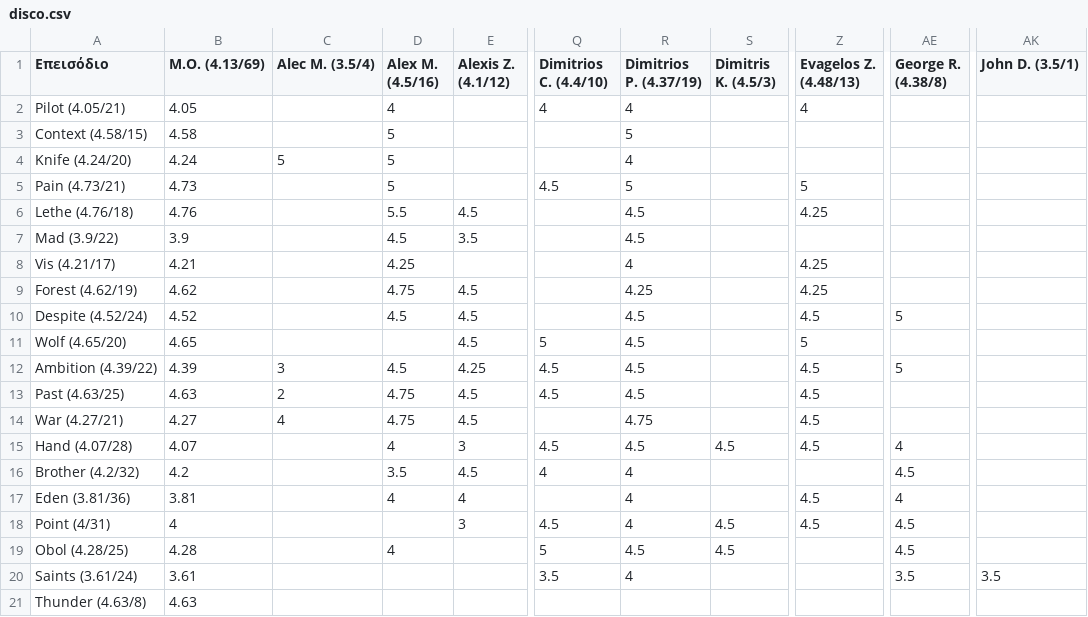
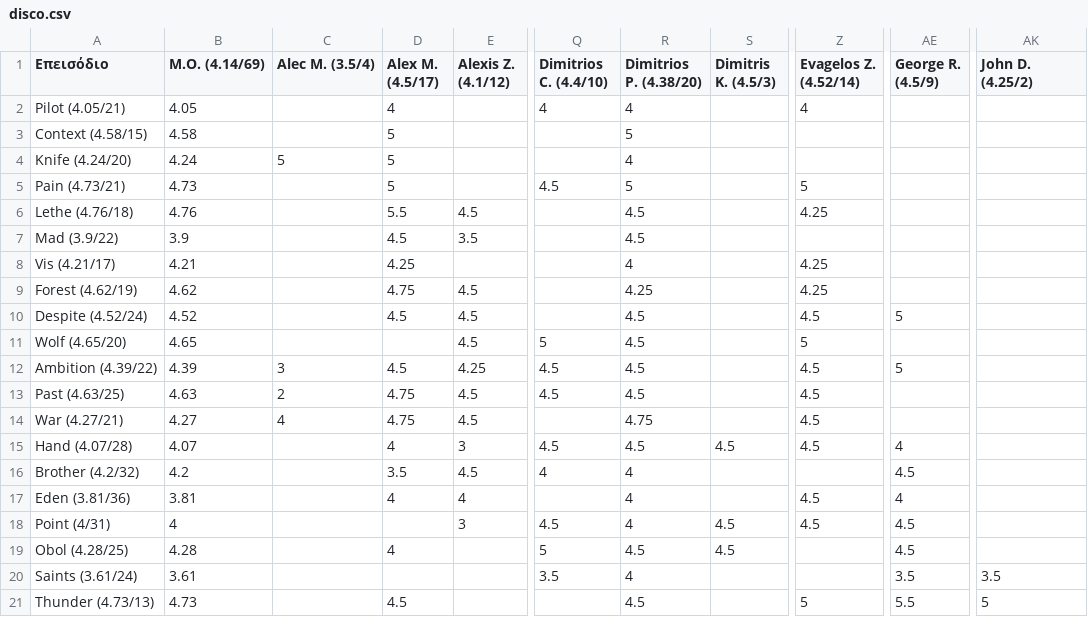
Before and after one commit to StelArian/STGDP, a CSV file: disco.csv, drawn as a sheet; only a part is shown, gaps mark what is left out; the diff names each change by its address in the sheet, - before the commit and + after, or states it on an @@ line.

```diff
--- a/disco.csv
+++ b/disco.csv
-B1: Μ.Ο. (4.13/69)
+B1: Μ.Ο. (4.14/69)
-D1: Alex M. (4.5/16)
+D1: Alex M. (4.5/17)
-R1: Dimitrios P. (4.37/19)
+R1: Dimitrios P. (4.38/20)
-Z1: Evagelos Z. (4.48/13)
+Z1: Evagelos Z. (4.52/14)
-AE1: George R. (4.38/8)
+AE1: George R. (4.5/9)
-AK1: John D. (3.5/1)
+AK1: John D. (4.25/2)
-A21 (Επεισόδιο): Thunder (4.63/8)
+A21 (Επεισόδιο): Thunder (4.73/13)
-B21 (Μ.Ο. (4.14/69)): 4.63
+B21 (Μ.Ο. (4.14/69)): 4.73
-D21 (Alex M. (4.5/17)): (empty)
+D21 (Alex M. (4.5/17)): 4.5
-R21 (Dimitrios P. (4.38/20)): (empty)
+R21 (Dimitrios P. (4.38/20)): 4.5
-Z21 (Evagelos Z. (4.52/14)): (empty)
+Z21 (Evagelos Z. (4.52/14)): 5
-AE21 (George R. (4.5/9)): (empty)
+AE21 (George R. (4.5/9)): 5.5
-AK21 (John D. (4.25/2)): (empty)
+AK21 (John D. (4.25/2)): 5
```
Also changed, not shown: 2 other files.
